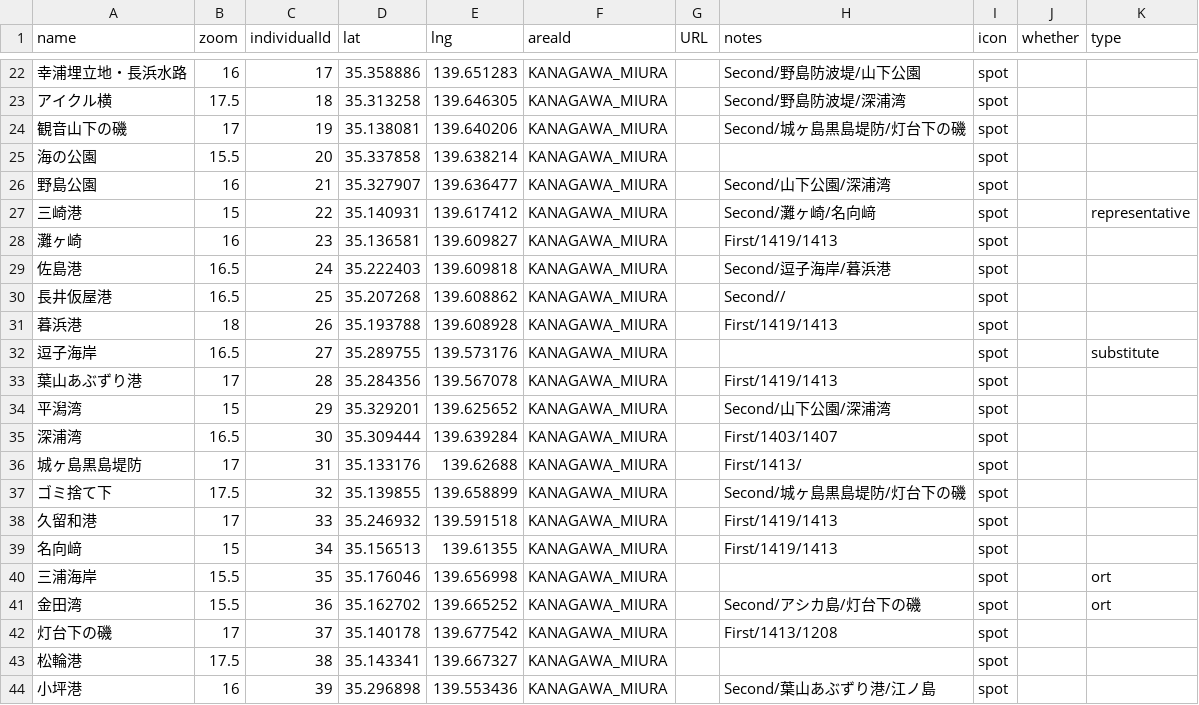
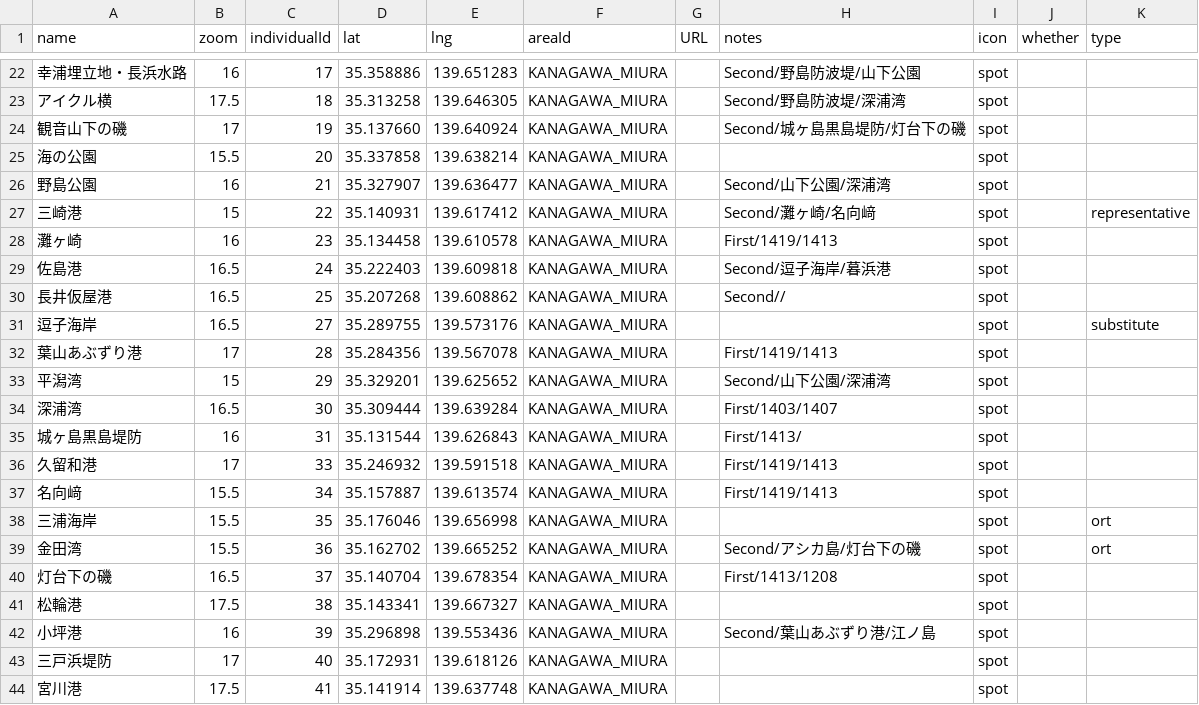
Before and after one commit to 4476barebare/MAP-, a CSV file: KANTO/KANAGAWA_location.csv, drawn as a sheet; only a part is shown, gaps mark what is left out; the shorter side is filled out with more unchanged rows; removed rows and columns are numbered as before the commit, all else as after; the diff covers the shown part only; the diff names each change by its address in the sheet, - before the commit and + after, or states it on an @@ line.

```diff
--- a/KANTO/KANAGAWA_location.csv
+++ b/KANTO/KANAGAWA_location.csv
-D24 (lat): 35.138081
+D24 (lat): 35.137660
-E24 (lng): 139.640206
+E24 (lng): 139.640924
-D28 (lat): 35.136581
+D28 (lat): 35.134458
-E28 (lng): 139.609827
+E28 (lng): 139.610578
-row 31: 暮浜港 | 18 | 26 | 35.193788 | 139.608928 | KANAGAWA_MIURA |  | First/1419/1413 | spot
-B35 (zoom): 17
+B35 (zoom): 16
-D35 (lat): 35.133176
+D35 (lat): 35.131544
-E35 (lng): 139.62688
+E35 (lng): 139.626843
-row 37: ゴミ捨て下 | 17.5 | 32 | 35.139855 | 139.658899 | KANAGAWA_MIURA |  | Second/城ヶ島黒島堤防/灯台下の磯 | spot
-B37 (zoom): 15
+B37 (zoom): 15.5
-D37 (lat): 35.156513
+D37 (lat): 35.157887
-E37 (lng): 139.61355
+E37 (lng): 139.613574
-B40 (zoom): 17
+B40 (zoom): 16.5
-D40 (lat): 35.140178
+D40 (lat): 35.140704
-E40 (lng): 139.677542
+E40 (lng): 139.678354
```
Also changed, not shown: 11 added rows and 10 edited cells elsewhere in this file, KANTO/TOKYO_fish.csv, KANTO/TOKYO_location.csv, 1 other file.
